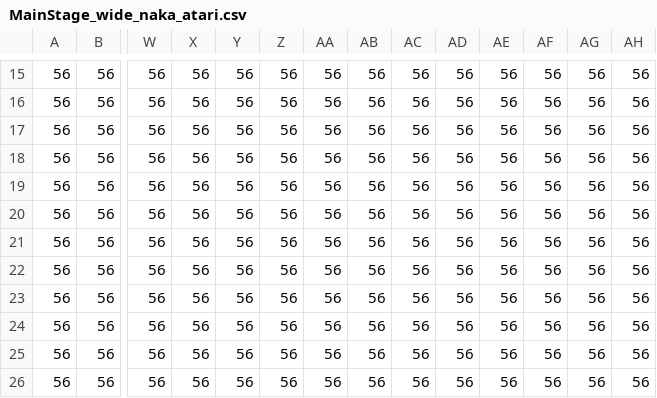
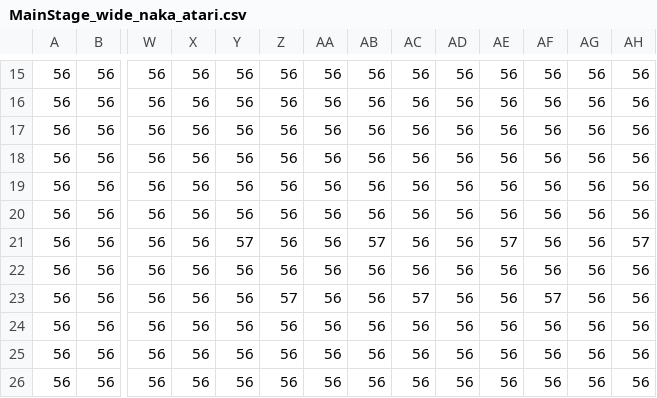
Before and after one commit to TM-020222/1019_GitHub_sakuhin, a CSV file: map/MainStage_wide_naka_atari.csv, drawn as a sheet; only a part is shown, gaps mark what is left out; removed rows and columns are numbered as before the commit, all else as after; rows hold the shown columns only; the diff names each change by its address in the sheet, - before the commit and + after, or states it on an @@ line.

```diff
--- a/map/MainStage_wide_naka_atari.csv
+++ b/map/MainStage_wide_naka_atari.csv
+row 21: 56 | 56 | 56 | 56 | 57 | 56 | 56 | 57 | 56 | 56 | 57 | 56 | 56 | 57
-Z23: 56
+Z23: 57
-AC23: 56
+AC23: 57
-AF23: 56
+AF23: 57
-row 23: 56 | 56 | 56 | 56 | 56 | 56 | 56 | 56 | 56 | 56 | 56 | 56 | 56 | 56
```
Also changed, not shown: 4 other files.
